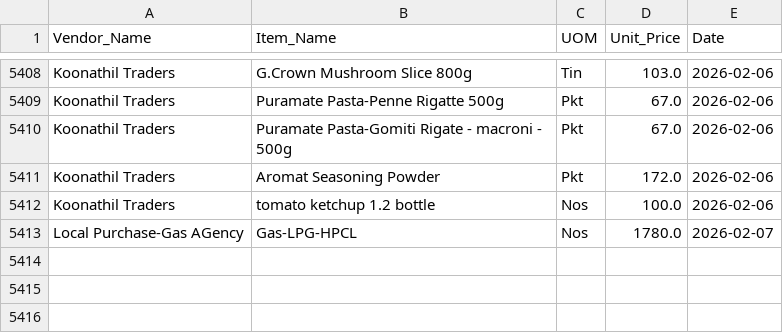
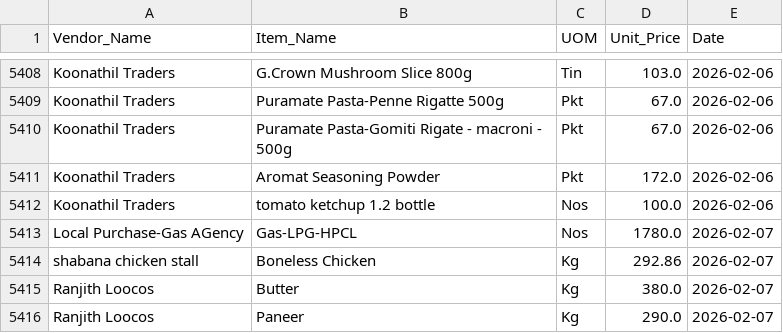
Before and after one commit to arjunotp/Dashboard, a CSV file: product_price.csv, drawn as a sheet; only a part is shown, gaps mark what is left out; the diff names each change by its address in the sheet, - before the commit and + after, or states it on an @@ line.

Commit message:
Upload CSV product_price.csv

```diff
--- a/product_price.csv
+++ b/product_price.csv
+row 5414: shabana chicken stall | Boneless Chicken | Kg | 292.86 | 2026-02-07
+row 5415: Ranjith Loocos | Butter | Kg | 380.0 | 2026-02-07
+row 5416: Ranjith Loocos | Paneer | Kg | 290.0 | 2026-02-07
```
